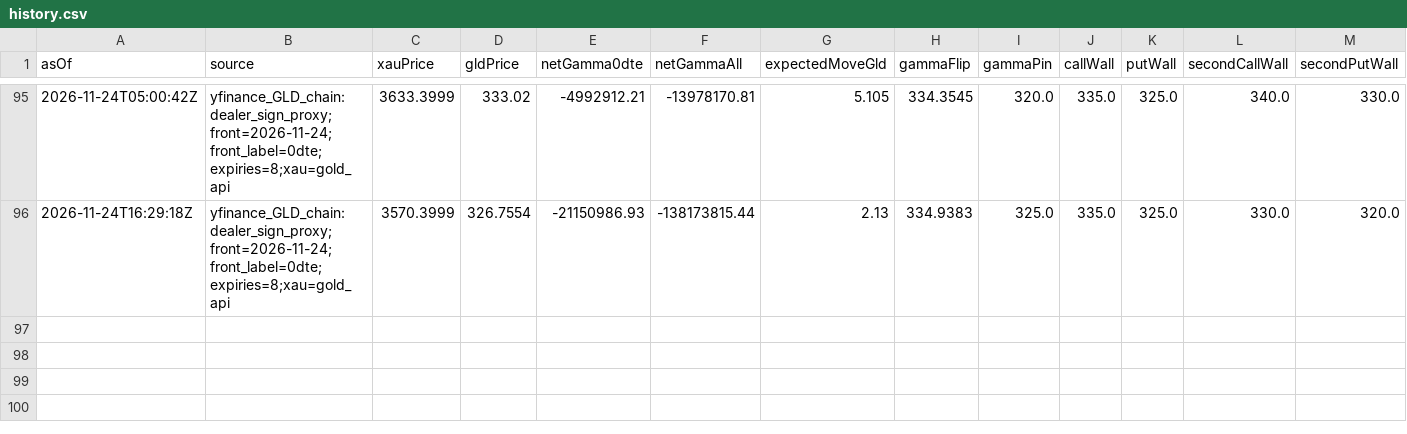
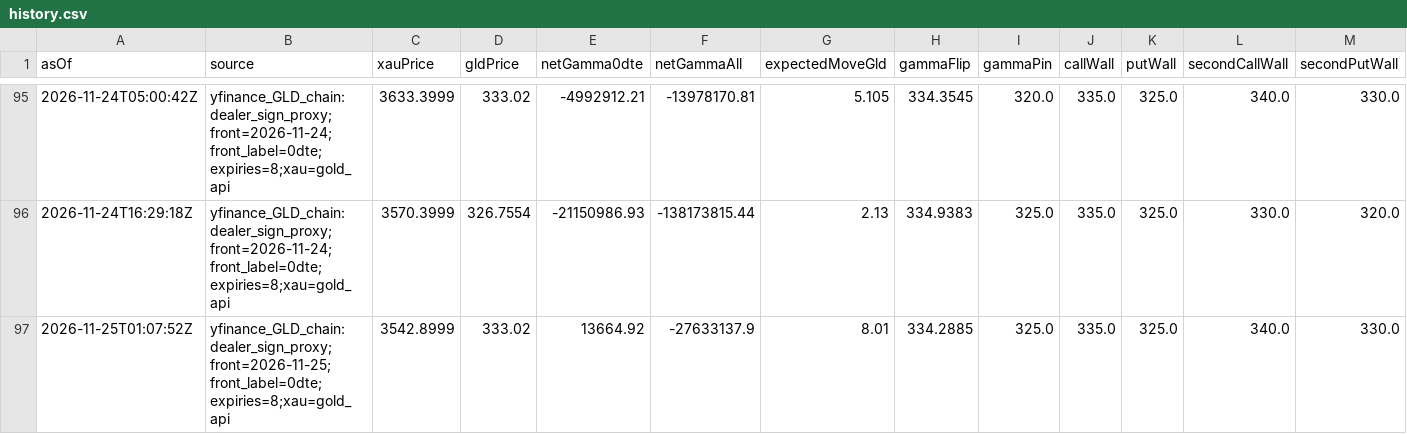
Before and after one commit to wcx0209/xauusd-regime-research-v3r, a CSV file: gamma-data/history.csv, drawn as a sheet; only a part is shown, gaps mark what is left out; the diff names each change by its address in the sheet, - before the commit and + after, or states it on an @@ line.

```diff
--- a/gamma-data/history.csv
+++ b/gamma-data/history.csv
+row 97: 2026-11-25T01:07:52Z | yfinance_GLD_chain:dealer_sign_proxy;front=2026-11-25;front_label=0dte;expiries=8;xau=gold_api | 3542.8999 | 333.02 | 13664.92 | -27633137.9 | 8.01 | 334.2885 | 325.0 | 335.0 | 325.0 | 340.0 | 330.0
```
Also changed, not shown: jpy-gamma-data/history.csv, 3 other files.
